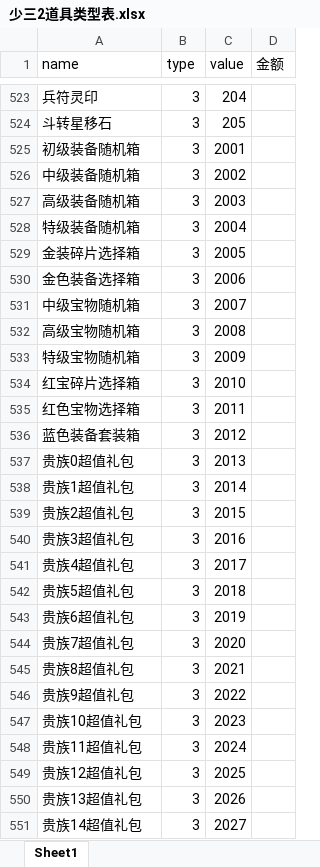
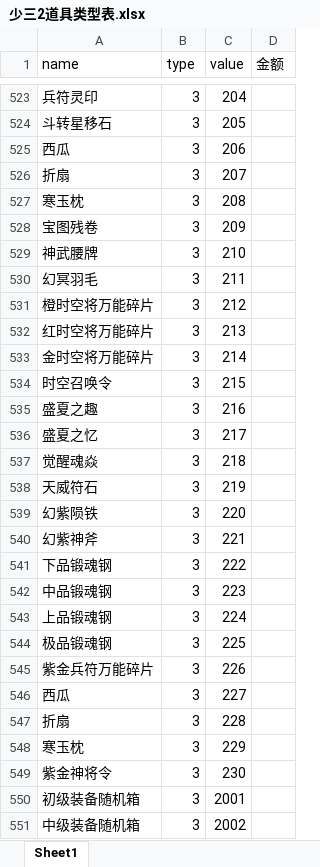
Before and after one commit to jackiejen1/RobotizationTest, an Excel workbook: com/Tools/MyPoco/info_tab/少三2道具类型表.xlsx, sheet Sheet1, drawn as a sheet; only a part is shown, gaps mark what is left out; the shorter side is filled out with more unchanged rows; values as stored, in another font and other column widths than the file's, no borders; the diff covers the shown part only; the diff names each change by its address in the sheet, - before the commit and + after, or states it on an @@ line.

```diff
--- a/com/Tools/MyPoco/info_tab/少三2道具类型表.xlsx (sheet Sheet1)
+++ b/com/Tools/MyPoco/info_tab/少三2道具类型表.xlsx (sheet Sheet1)
+row 525: 西瓜 | 3 | 206
+row 526: 折扇 | 3 | 207
+row 527: 寒玉枕 | 3 | 208
+row 528: 宝图残卷 | 3 | 209
+row 529: 神武腰牌 | 3 | 210
+row 530: 幻冥羽毛 | 3 | 211
+row 531: 橙时空将万能碎片 | 3 | 212
+row 532: 红时空将万能碎片 | 3 | 213
+row 533: 金时空将万能碎片 | 3 | 214
+row 534: 时空召唤令 | 3 | 215
+row 535: 盛夏之趣 | 3 | 216
+row 536: 盛夏之忆 | 3 | 217
+row 537: 觉醒魂焱 | 3 | 218
+row 538: 天威符石 | 3 | 219
+row 539: 幻紫陨铁 | 3 | 220
+row 540: 幻紫神斧 | 3 | 221
+row 541: 下品锻魂钢 | 3 | 222
+row 542: 中品锻魂钢 | 3 | 223
+row 543: 上品锻魂钢 | 3 | 224
+row 544: 极品锻魂钢 | 3 | 225
+row 545: 紫金兵符万能碎片 | 3 | 226
+row 546: 西瓜 | 3 | 227
+row 547: 折扇 | 3 | 228
+row 548: 寒玉枕 | 3 | 229
+row 549: 紫金神将令 | 3 | 230
```
Also changed, not shown: 23 added rows and 16 edited cells elsewhere in this sheet, 5 other files.
